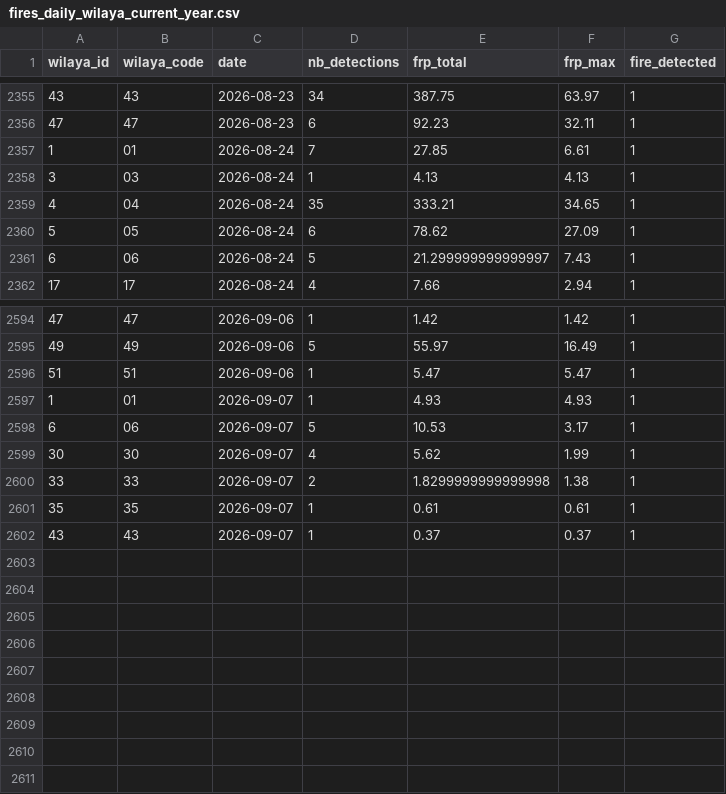
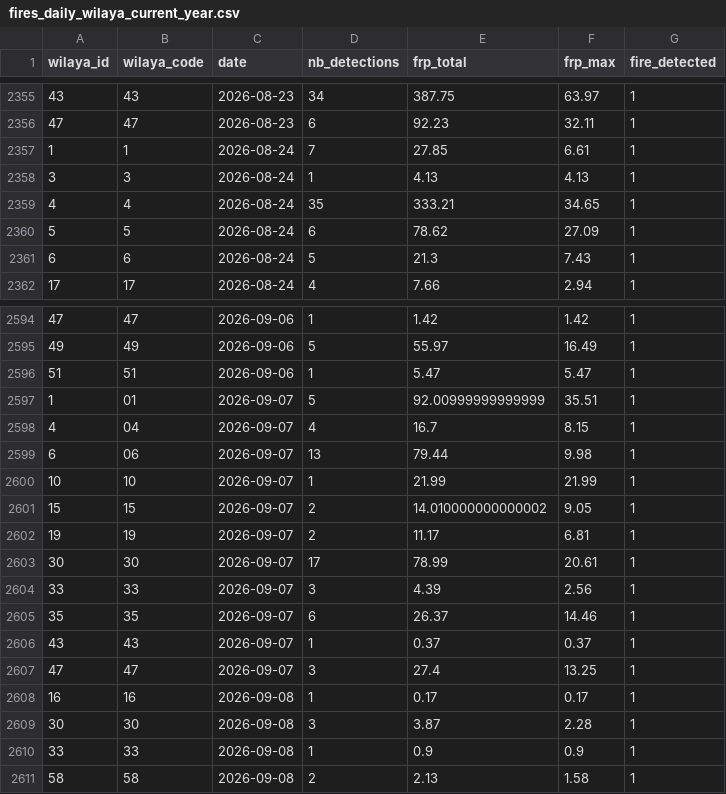
Before and after one commit to kenzakab16/firerisk-dz-data, a CSV file: data/processed/fires_daily_wilaya_current_year.csv, drawn as a sheet; only a part is shown, gaps mark what is left out.

```diff
--- a/data/processed/fires_daily_wilaya_current_year.csv
+++ b/data/processed/fires_daily_wilaya_current_year.csv
@@ -2356,7 +2356,7 @@ wilaya_id,wilaya_code,date,nb_detections,frp_total,frp_max,fire_detected
 47,47,2026-08-23,6,92.23,32.11,1
-1,01,2026-08-24,7,27.85,6.61,1
-3,03,2026-08-24,1,4.13,4.13,1
-4,04,2026-08-24,35,333.21,34.65,1
-5,05,2026-08-24,6,78.62,27.09,1
-6,06,2026-08-24,5,21.299999999999997,7.43,1
+1,1,2026-08-24,7,27.85,6.61,1
+3,3,2026-08-24,1,4.13,4.13,1
+4,4,2026-08-24,35,333.21,34.65,1
+5,5,2026-08-24,6,78.62,27.09,1
+6,6,2026-08-24,5,21.3,7.43,1
 17,17,2026-08-24,4,7.66,2.94,1
@@ -2596,7 +2596,16 @@ wilaya_id,wilaya_code,date,nb_detections,frp_total,frp_max,fire_detected
 51,51,2026-09-06,1,5.47,5.47,1
-1,01,2026-09-07,1,4.93,4.93,1
-6,06,2026-09-07,5,10.53,3.17,1
-30,30,2026-09-07,4,5.62,1.99,1
-33,33,2026-09-07,2,1.8299999999999998,1.38,1
-35,35,2026-09-07,1,0.61,0.61,1
+1,01,2026-09-07,5,92.00999999999999,35.51,1
+4,04,2026-09-07,4,16.7,8.15,1
+6,06,2026-09-07,13,79.44,9.98,1
+10,10,2026-09-07,1,21.99,21.99,1
+15,15,2026-09-07,2,14.010000000000002,9.05,1
+19,19,2026-09-07,2,11.17,6.81,1
+30,30,2026-09-07,17,78.99,20.61,1
+33,33,2026-09-07,3,4.39,2.56,1
+35,35,2026-09-07,6,26.37,14.46,1
 43,43,2026-09-07,1,0.37,0.37,1
+47,47,2026-09-07,3,27.4,13.25,1
+16,16,2026-09-08,1,0.17,0.17,1
+30,30,2026-09-08,3,3.87,2.28,1
+33,33,2026-09-08,1,0.9,0.9,1
+58,58,2026-09-08,2,2.13,1.58,1
```
Also changed, not shown: 2 other files.
